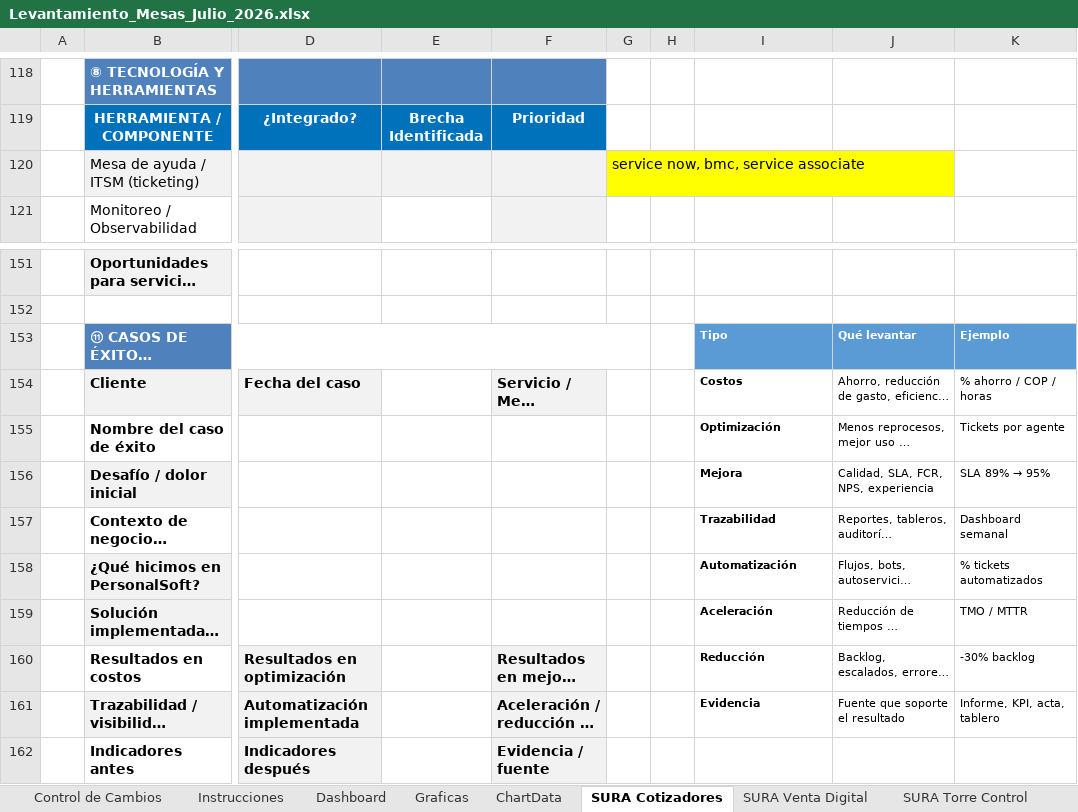
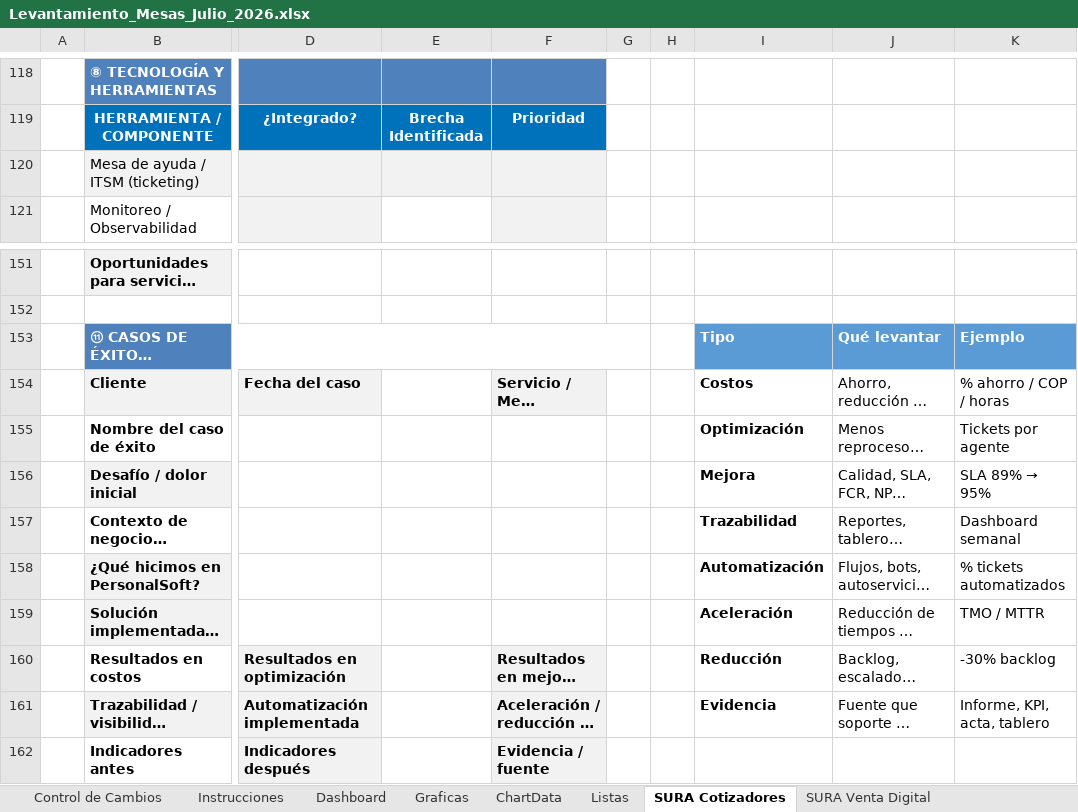
Before and after one commit to nataliazarthapersonalsoft/mesadeservicio-modernizacionaplicaciones, an Excel workbook: 02-Ingenieria/01-investigacion_operaciones/04-lecciones_aprendidas/templates/Levantamiento_Mesas_Julio_2026.xlsx, sheet SURA Cotizadores, drawn as a sheet; only a part is shown, gaps mark what is left out; long unchanged cells end in …; values as stored, in another font and other column widths than the file's, no borders; the diff names each change by its address in the sheet, - before the commit and + after, or states it on an @@ line.

```diff
--- a/02-Ingenieria/01-investigacion_operaciones/04-lecciones_aprendidas/templates/Levantamiento_Mesas_Julio_2026.xlsx (sheet SURA Cotizadores)
+++ b/02-Ingenieria/01-investigacion_operaciones/04-lecciones_aprendidas/templates/Levantamiento_Mesas_Julio_2026.xlsx (sheet SURA Cotizadores)
@@ sheet tab unhidden: Listas @@
-G120: service now, bmc, service associate
+G120: (empty)
-G120 fill: #FFFF00
+G120 fill: none
@@ I153:K161 text size: larger @@
```
Also changed, not shown: sheet SURA Mesa 4, sheet AES, sheet XM, sheet BCO Gioti 3, sheet BCO Gioti 2, sheet SURA Torre Control, 3 more sheets.
